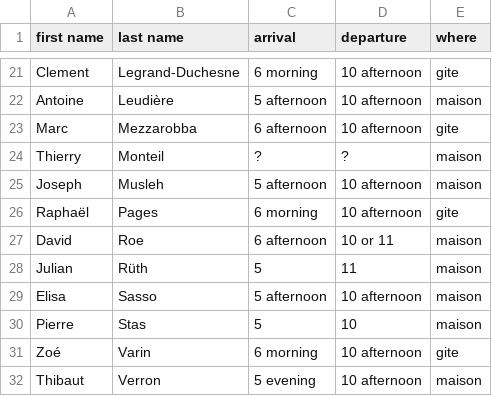
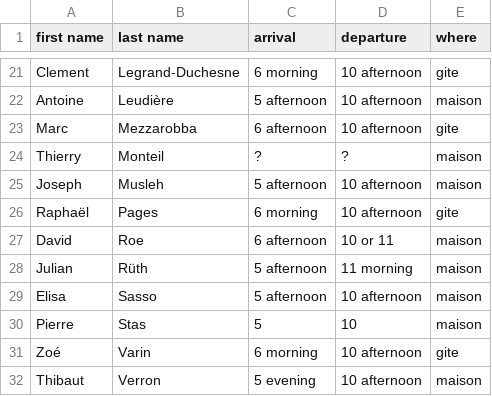
Before and after one commit to sagemath/days117, a CSV file: organization/nights_and_food.csv, drawn as a sheet; only a part is shown, gaps mark what is left out.

Commit message:
specify Julian timings

```diff
--- a/organization/nights_and_food.csv
+++ b/organization/nights_and_food.csv
@@ -27,3 +27,3 @@ Raphaël,Pages,6 morning,10 afternoon,gite
 David,Roe,6 afternoon,10 or 11,maison
-Julian,Rüth,5,11,maison
+Julian,Rüth,5 afternoon,11 morning,maison
 Elisa,Sasso,5 afternoon,10 afternoon,maison
```
